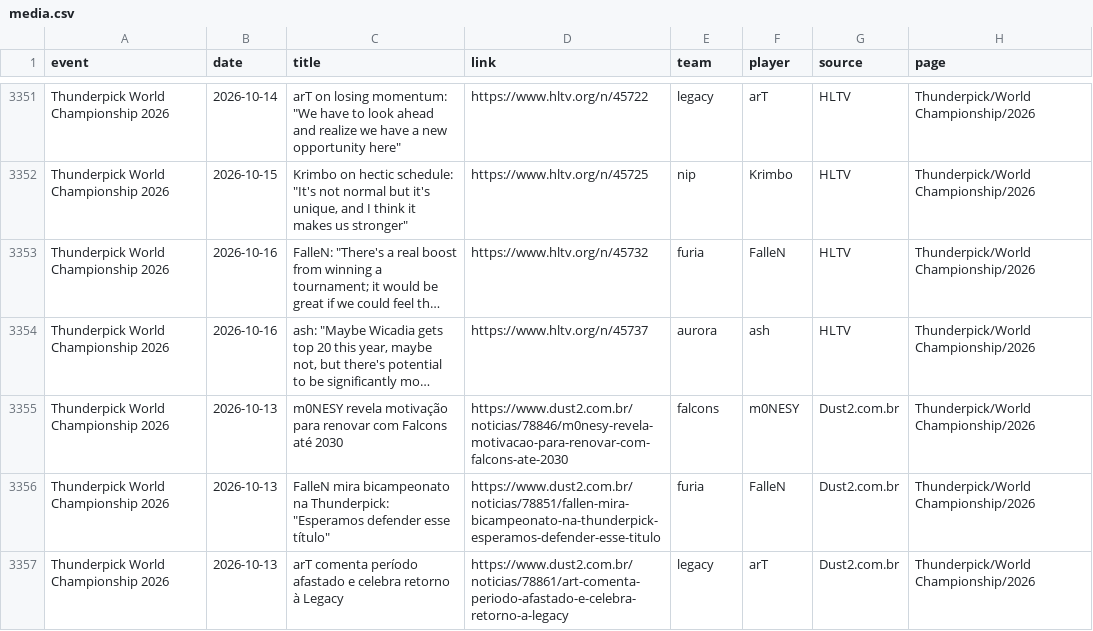
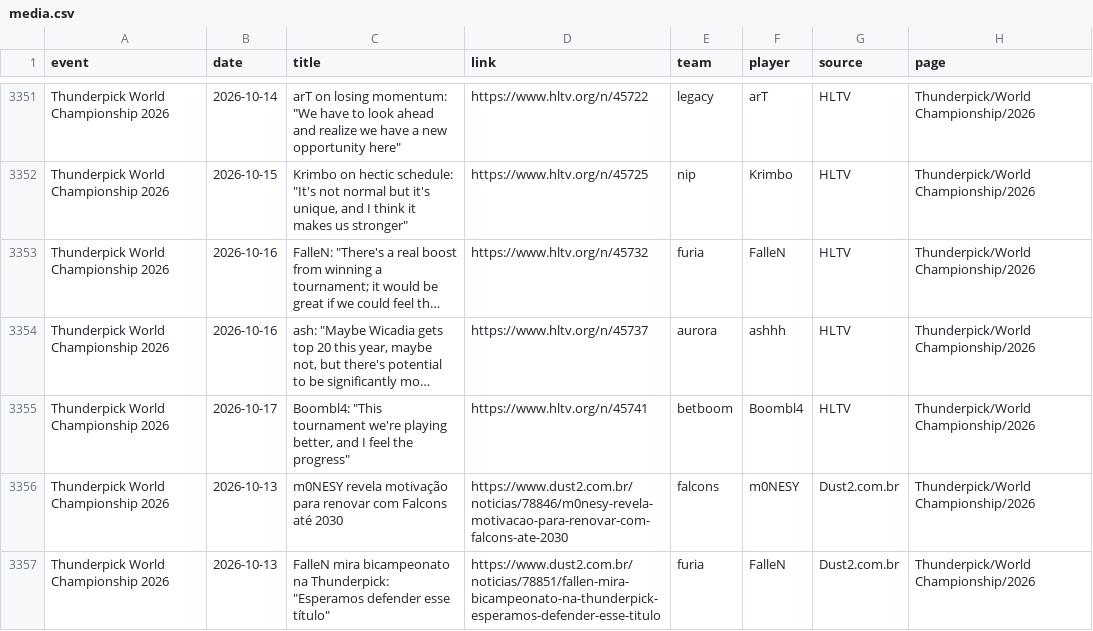
Before and after one commit to sb291099-create/Cs2-form, a CSV file: data/media.csv, drawn as a sheet; only a part is shown, gaps mark what is left out; the shorter side is filled out with more unchanged rows; long unchanged cells end in …; the diff names each change by its address in the sheet, - before the commit and + after, or states it on an @@ line.

```diff
--- a/data/media.csv
+++ b/data/media.csv
-F3354 (player): ash
+F3354 (player): ashhh
+row 3355: Thunderpick World Championship 2026 | 2026-10-17 | Boombl4: "This tournament we're playing better, and I feel the progress" | https://www.hltv.org/n/45741 | betboom | Boombl4 | HLTV | Thunderpick/World Championship/2026
```
Also changed, not shown: data/news.csv, data/rss.csv, 2 other files.
